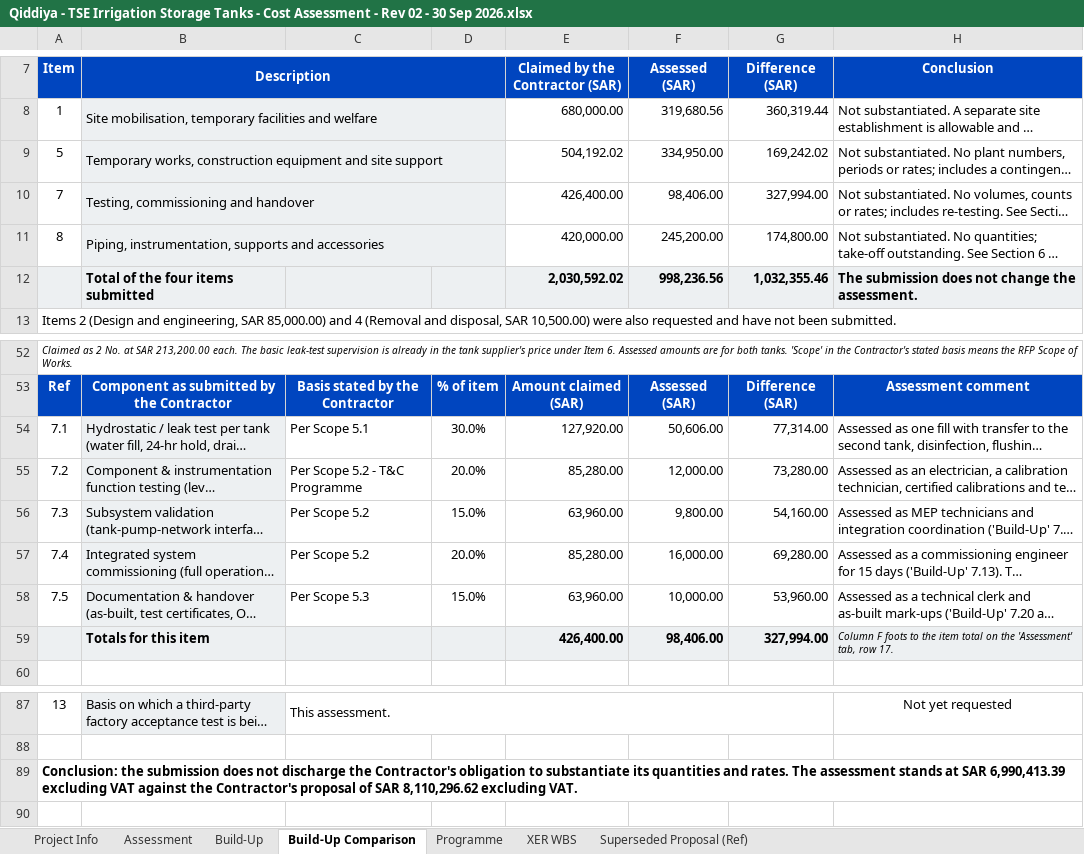
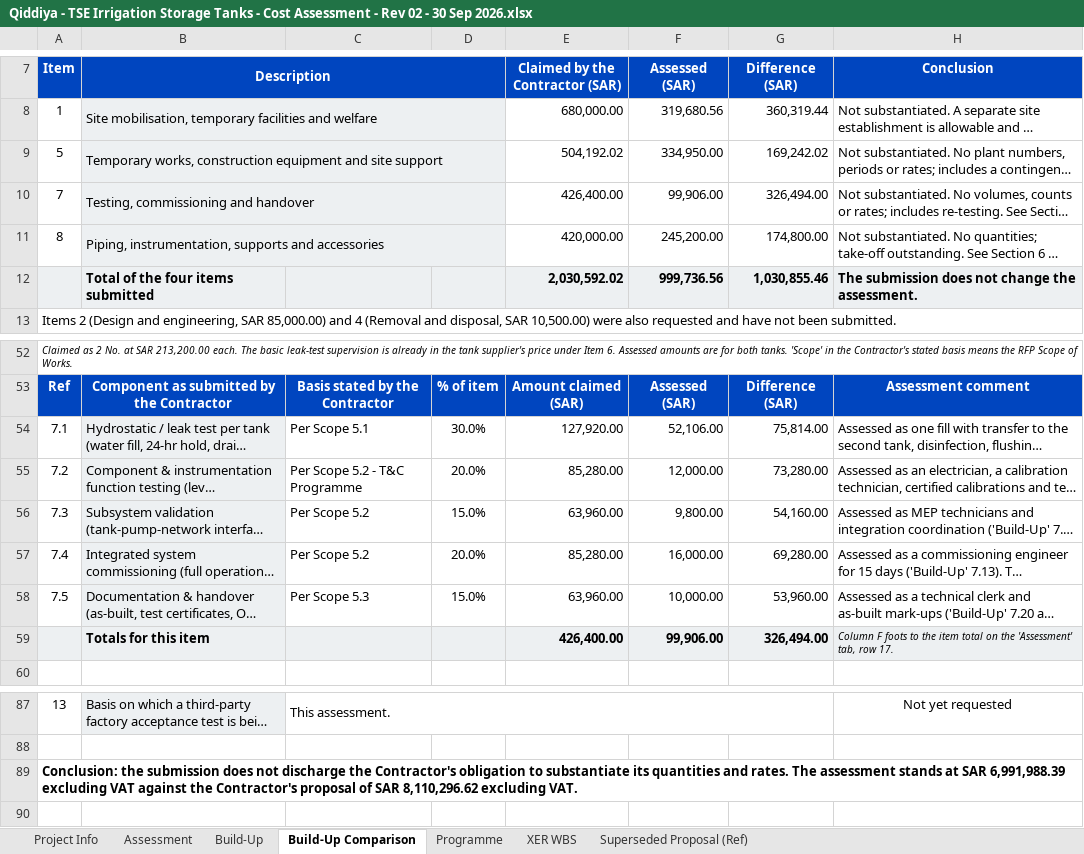
Before and after one commit to Alaa-els/Python, an Excel workbook: deliverables/RFP-027/Qiddiya - TSE Irrigation Storage Tanks - Cost Assessment - Rev 02 - 30 Sep 2026.xlsx, sheet Build-Up Comparison, drawn as a sheet; only a part is shown, gaps mark what is left out; long unchanged cells end in …; values as stored, in another font and other column widths than the file's, no borders; the diff names each change by its address in the sheet, - before the commit and + after, or states it on an @@ line.

```diff
--- a/deliverables/RFP-027/Qiddiya - TSE Irrigation Storage Tanks - Cost Assessment - Rev 02 - 30 Sep 2026.xlsx (sheet Build-Up Comparison)
+++ b/deliverables/RFP-027/Qiddiya - TSE Irrigation Storage Tanks - Cost Assessment - Rev 02 - 30 Sep 2026.xlsx (sheet Build-Up Comparison)
-F10 (Assessed (SAR)): 98,406.00
+F10 (Assessed (SAR)): 99,906.00
-G10 (Difference (SAR)): 327,994.00
+G10 (Difference (SAR)): 326,494.00
-F12 (Assessed (SAR)): 998,236.56
+F12 (Assessed (SAR)): 999,736.56
-G12 (Difference (SAR)): 1,032,355.46
+G12 (Difference (SAR)): 1,030,855.46
-F54 (Assessed (SAR)): 50,606.00
+F54 (Assessed (SAR)): 52,106.00
-G54 (Difference (SAR)): 77,314.00
+G54 (Difference (SAR)): 75,814.00
-F59 (Assessed (SAR)): 98,406.00
+F59 (Assessed (SAR)): 99,906.00
-G59 (Difference (SAR)): 327,994.00
+G59 (Difference (SAR)): 326,494.00
-A89 (Item): …at SAR 6,990,413.39 excluding VAT…
+A89 (Item): …at SAR 6,991,988.39 excluding VAT…
```
Also changed, not shown: sheet Programme, sheet Assessment, sheet Build-Up, formulas that keep their value, 5 other files.
